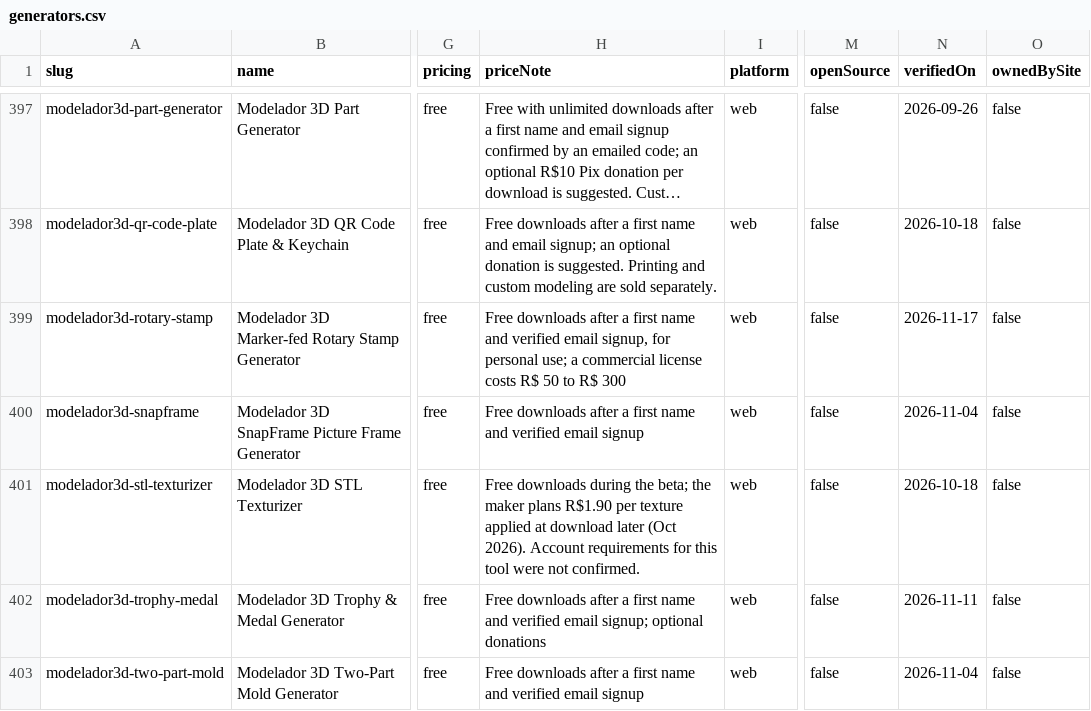
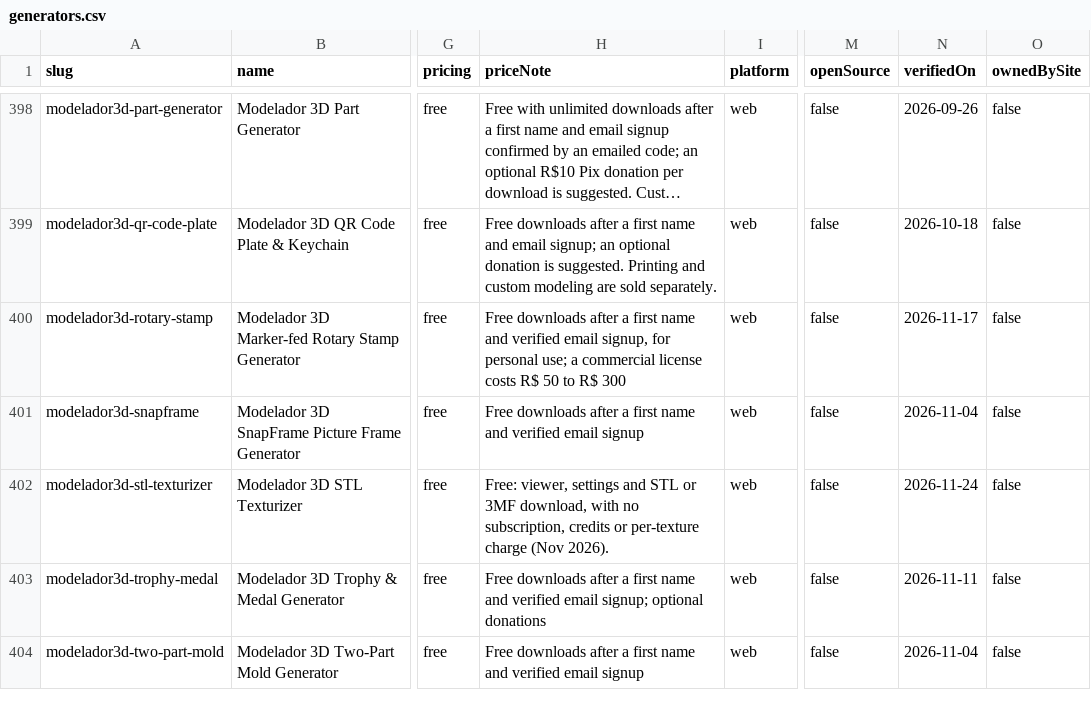
Before and after one commit to SimplySolid3D/3d-print-generators-dataset, a CSV file: data/generators.csv, drawn as a sheet; only a part is shown, gaps mark what is left out; long unchanged cells end in …; addresses are those after the commit; the diff covers the shown part only; the diff names each change by its address in the sheet, - before the commit and + after, or states it on an @@ line.

```diff
--- a/data/generators.csv
+++ b/data/generators.csv
-H402 (priceNote): Free downloads during the beta; the maker plans R$1.90 per texture applied at download later (Oct 2026). Account requirements for this tool were not confirmed.
+H402 (priceNote): Free: viewer, settings and STL or 3MF download, with no subscription, credits or per-texture charge (Nov 2026).
-N402 (verifiedOn): 2026-10-18
+N402 (verifiedOn): 2026-11-24
```
Also changed, not shown: 7 added rows and 1 removed row elsewhere in this file, 2 other files.
